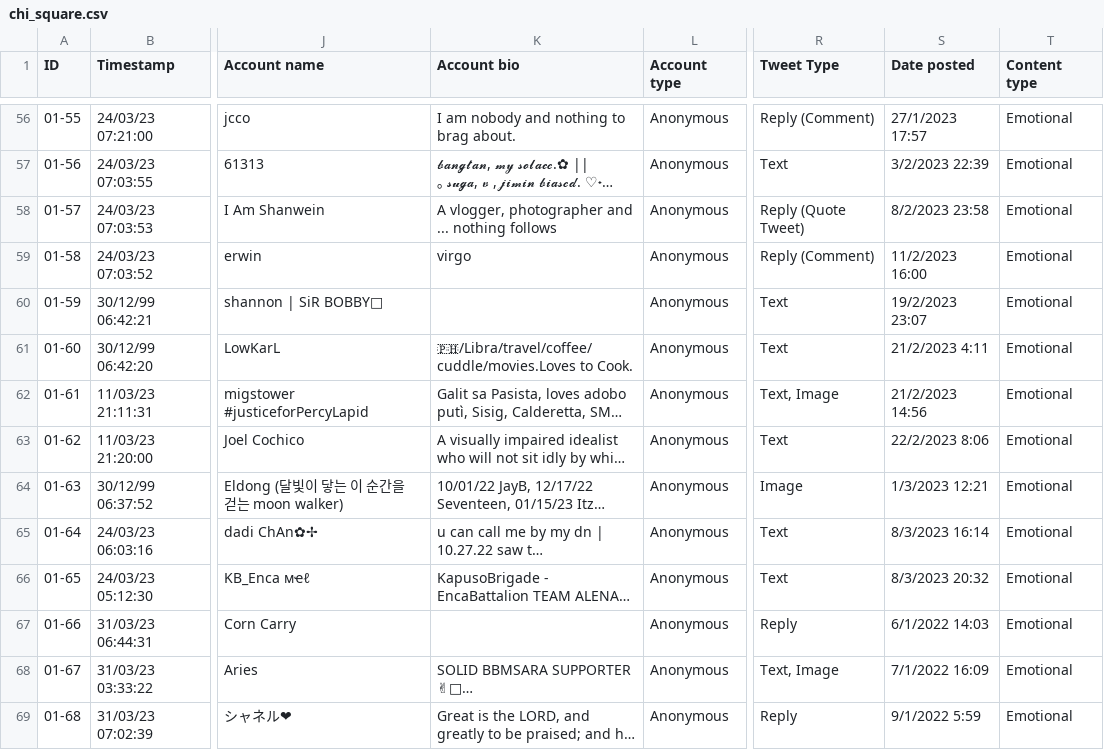
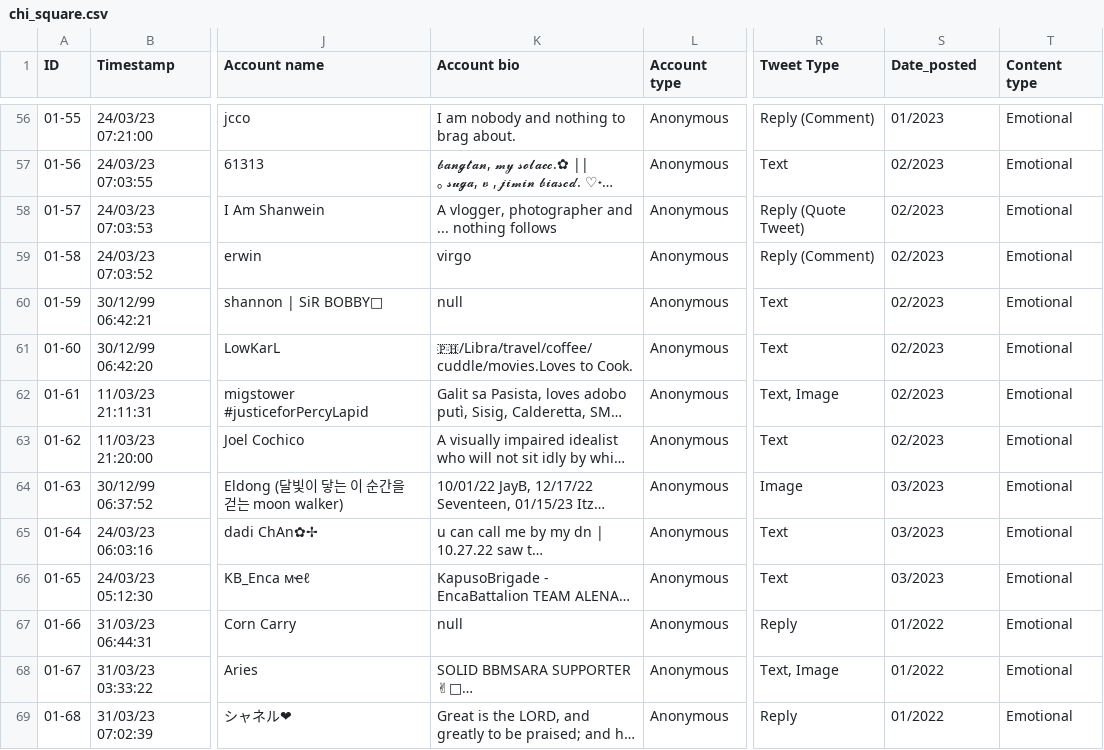
Before and after one commit to Kitkath19/cs132_portfolio, a CSV file: chi_square.csv, drawn as a sheet; only a part is shown, gaps mark what is left out; long unchanged cells end in …; the diff covers the shown part only; the diff names each change by its address in the sheet, - before the commit and + after, or states it on an @@ line.

Commit message:
Add files via upload

```diff
--- a/chi_square.csv
+++ b/chi_square.csv
-S1: Date posted
+S1: Date_posted
-S56 (Date_posted): 27/1/2023 17:57
+S56 (Date_posted): 01/2023
-S57 (Date_posted): 3/2/2023 22:39
+S57 (Date_posted): 02/2023
-S58 (Date_posted): 8/2/2023 23:58
+S58 (Date_posted): 02/2023
-S59 (Date_posted): 11/2/2023 16:00
+S59 (Date_posted): 02/2023
-K60 (Account bio): (empty)
+K60 (Account bio): null
-S60 (Date_posted): 19/2/2023 23:07
+S60 (Date_posted): 02/2023
-S61 (Date_posted): 21/2/2023 4:11
+S61 (Date_posted): 02/2023
-S62 (Date_posted): 21/2/2023 14:56
+S62 (Date_posted): 02/2023
-S63 (Date_posted): 22/2/2023 8:06
+S63 (Date_posted): 02/2023
-S64 (Date_posted): 1/3/2023 12:21
+S64 (Date_posted): 03/2023
-S65 (Date_posted): 8/3/2023 16:14
+S65 (Date_posted): 03/2023
-S66 (Date_posted): 8/3/2023 20:32
+S66 (Date_posted): 03/2023
-K67 (Account bio): (empty)
+K67 (Account bio): null
-S67 (Date_posted): 6/1/2022 14:03
+S67 (Date_posted): 01/2022
-S68 (Date_posted): 7/1/2022 16:09
+S68 (Date_posted): 01/2022
-S69 (Date_posted): 9/1/2022 5:59
+S69 (Date_posted): 01/2022
```
Also changed, not shown: 160 edited cells elsewhere in this file.
